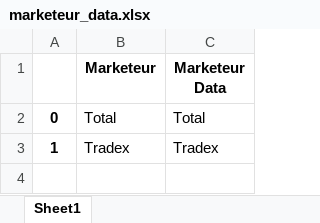
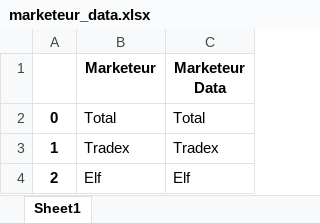
Before and after one commit to dondonedmond82/kolongo, an Excel workbook: type/marketeur_data.xlsx, sheet Sheet1, drawn as a sheet; values as stored, in another font and other column widths than the file's, no borders; the diff names each change by its address in the sheet, - before the commit and + after, or states it on an @@ line.

```diff
--- a/type/marketeur_data.xlsx (sheet Sheet1)
+++ b/type/marketeur_data.xlsx (sheet Sheet1)
+row 4: 2 | Elf | Elf
```
Also changed, not shown: data/between_distribution_marketeur.xlsx, data/between_importation_annee.xlsx, 7 other files.
